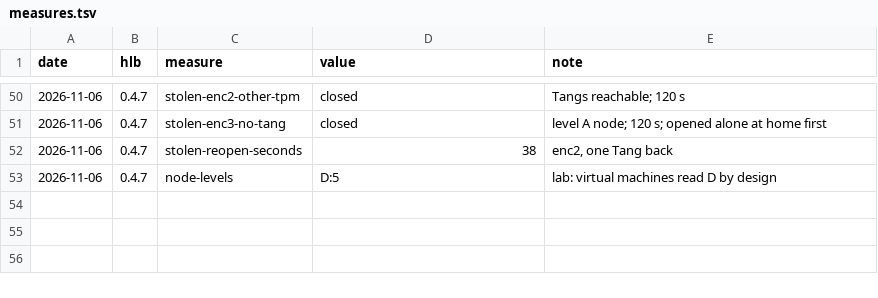
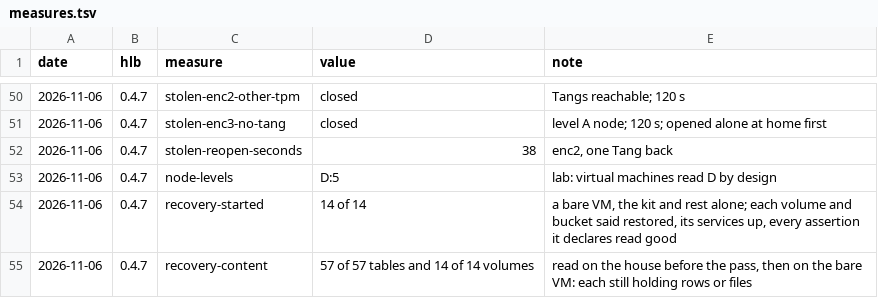
Before and after one commit to Turi-Industries/Homelabus, a TSV file: docs/measures.tsv, drawn as a sheet; only a part is shown, gaps mark what is left out.

```diff
--- a/docs/measures.tsv
+++ b/docs/measures.tsv
@@ -53 +53,3 @@ date	hlb	measure	value	note
 2026-11-06	0.4.7	node-levels	D:5	lab: virtual machines read D by design
+2026-11-06	0.4.7	recovery-started	14 of 14	a bare VM, the kit and rest alone; each volume and bucket said restored, its services up, every assertion it declares read good
+2026-11-06	0.4.7	recovery-content	57 of 57 tables and 14 of 14 volumes	read on the house before the pass, then on the bare VM: each still holding rows or files
```
